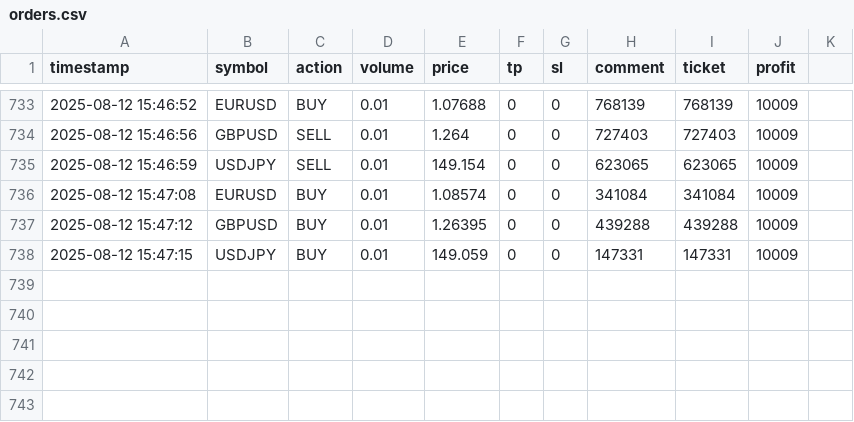
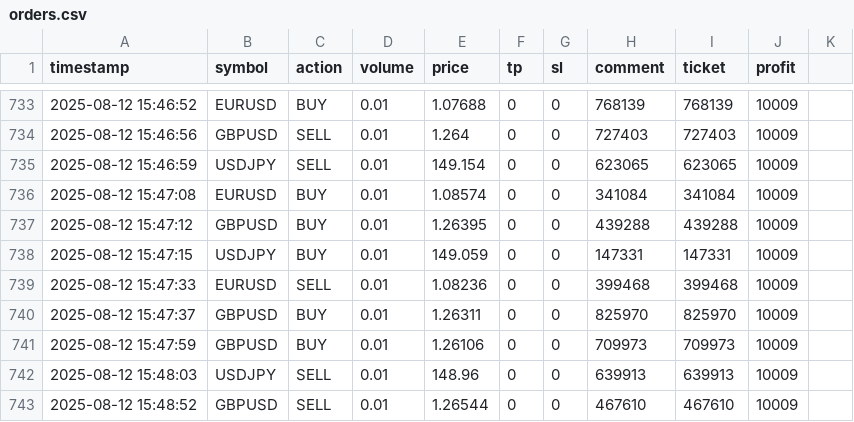
Before and after one commit to deviazarina/trepod, a CSV file: csv_logs/orders.csv, drawn as a sheet; only a part is shown, gaps mark what is left out; the diff names each change by its address in the sheet, - before the commit and + after, or states it on an @@ line.

```diff
--- a/csv_logs/orders.csv
+++ b/csv_logs/orders.csv
+row 739: 2025-08-12 15:47:33 | EURUSD | SELL | 0.01 | 1.08236 | 0 | 0 | 399468 | 399468 | 10009
+row 740: 2025-08-12 15:47:37 | GBPUSD | BUY | 0.01 | 1.26311 | 0 | 0 | 825970 | 825970 | 10009
+row 741: 2025-08-12 15:47:59 | GBPUSD | BUY | 0.01 | 1.26106 | 0 | 0 | 709973 | 709973 | 10009
+row 742: 2025-08-12 15:48:03 | USDJPY | SELL | 0.01 | 148.96 | 0 | 0 | 639913 | 639913 | 10009
+row 743: 2025-08-12 15:48:52 | GBPUSD | SELL | 0.01 | 1.26544 | 0 | 0 | 467610 | 467610 | 10009
```
Also changed, not shown: csv_logs/trade_performance.csv.
